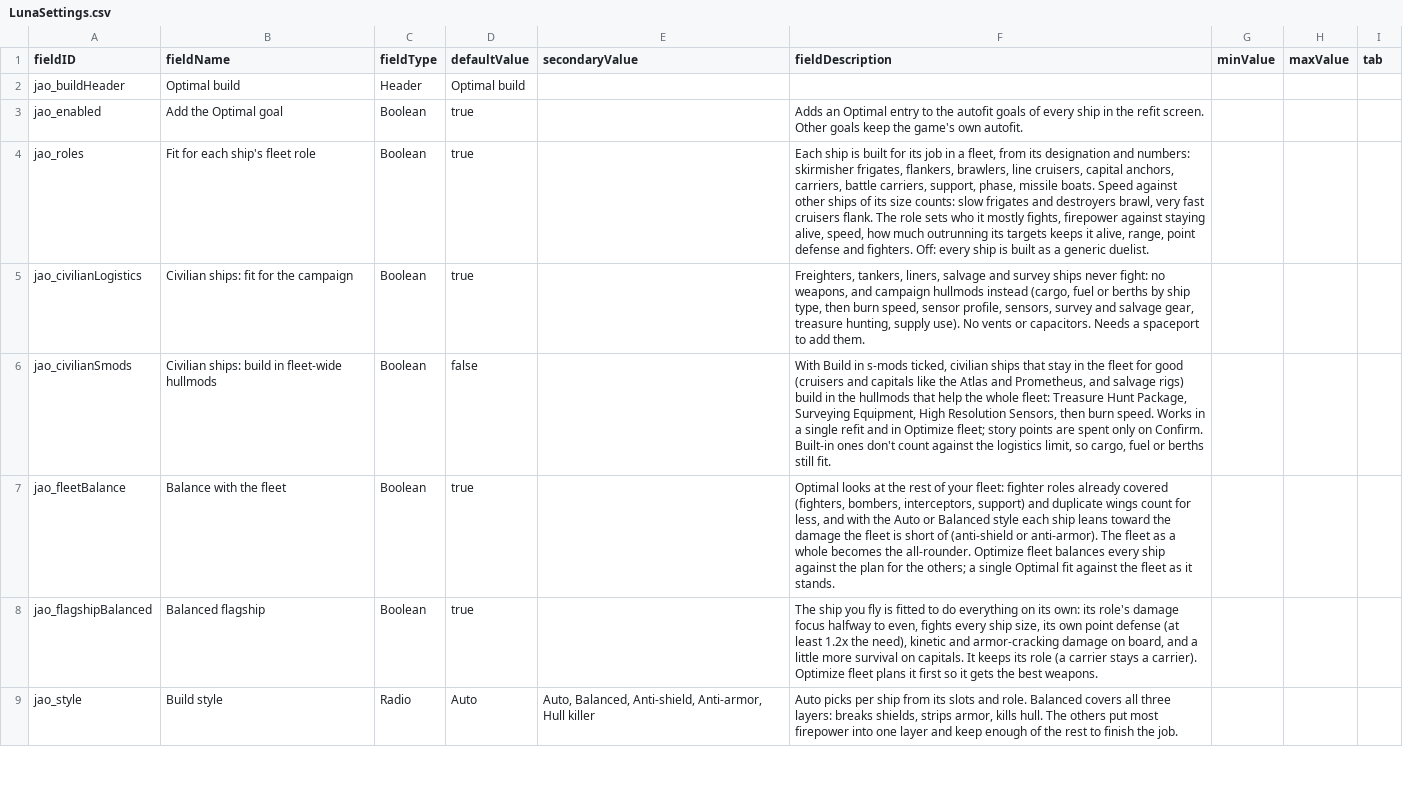
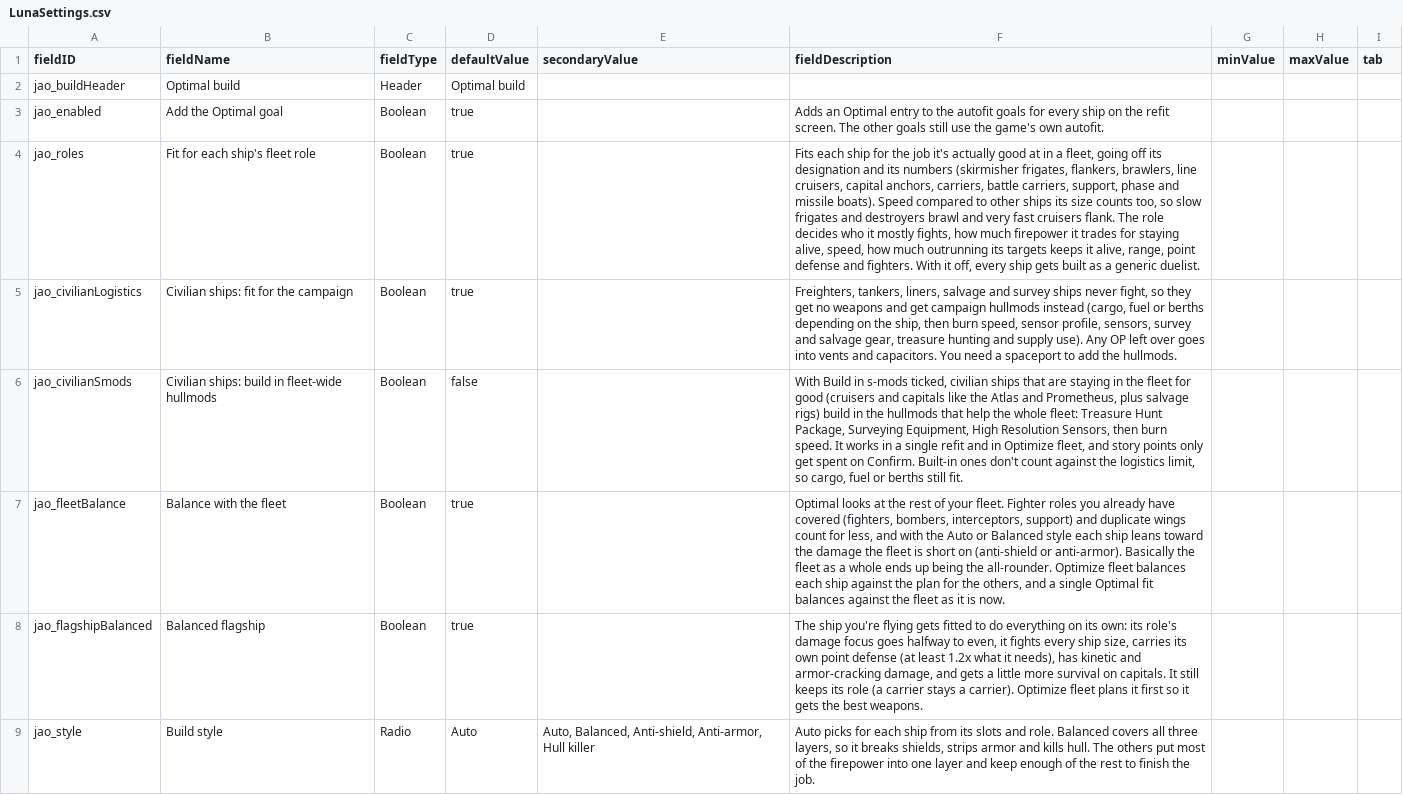
Before and after one commit to Mjolniar/auto-outfitting, a CSV file: data/config/LunaSettings.csv, drawn as a sheet; only a part is shown; the diff covers the shown part only; the diff names each change by its address in the sheet, - before the commit and + after, or states it on an @@ line.

```diff
--- a/data/config/LunaSettings.csv
+++ b/data/config/LunaSettings.csv
-F3 (fieldDescription): …autofit goals of every ship in the refit screen. Other goals keep the game's…
+F3 (fieldDescription): …autofit goals for every ship on the refit screen. The other goals still use the game's…
-F4 (fieldDescription): Each ship is built for its job in a fleet, from its designation and numbers: skirmisher frigates, flankers, brawlers, line cruisers, capital anchors, carriers, battle carriers, support, phase, missile boats. Speed against other ships of its size counts: slow frigates and destroyers brawl, very fast cruisers flank. The role sets who it mostly fights, firepower against staying alive, speed, how much outrunning its targets keeps it alive, range, point defense and fighters. Off: every ship is built as…
+F4 (fieldDescription): Fits each ship for the job it's actually good at in a fleet, going off its designation and its numbers (skirmisher frigates, flankers, brawlers, line cruisers, capital anchors, carriers, battle carriers, support, phase and missile boats). Speed compared to other ships its size counts too, so slow frigates and destroyers brawl and very fast cruisers flank. The role decides who it mostly fights, how much firepower it trades for staying alive, speed, how much outrunning its targets keeps it alive, range, point defense and fighters. With it off, every ship gets built as…
-F5 (fieldDescription): …ships never fight: no weapons, and campaign hullmods instead (cargo, fuel or berths by ship type, then burn speed, sensor profile, sensors, survey and salvage gear, treasure hunting, supply use). No vents or capacitors. Needs a spaceport to add them.
+F5 (fieldDescription): …ships never fight, so they get no weapons and get campaign hullmods instead (cargo, fuel or berths depending on the ship, then burn speed, sensor profile, sensors, survey and salvage gear, treasure hunting and supply use). Any OP left over goes into vents and capacitors. You need a spaceport to add the hullmods.
-F6 (fieldDescription): …ships that stay in the fleet for good (cruisers and capitals like the Atlas and Prometheus, and salvage rigs) build in the hullmods that help the whole fleet: Treasure Hunt Package, Surveying Equipment, High Resolution Sensors, then burn speed. Works in a single refit and in Optimize fleet; story points are spent only on Confirm.…
+F6 (fieldDescription): …ships that are staying in the fleet for good (cruisers and capitals like the Atlas and Prometheus, plus salvage rigs) build in the hullmods that help the whole fleet: Treasure Hunt Package, Surveying Equipment, High Resolution Sensors, then burn speed. It works in a single refit and in Optimize fleet, and story points only get spent on Confirm.…
-F7 (fieldDescription): …of your fleet: fighter roles already covered (fighters, bombers, interceptors, support) and duplicate wings count for less, and with the Auto or Balanced style each ship leans toward the damage the fleet is short of (anti-shield or anti-armor). The fleet as a whole becomes the all-rounder. Optimize fleet balances every ship against the plan for the others; a single Optimal fit against the fleet as it stands.
+F7 (fieldDescription): …of your fleet. Fighter roles you already have covered (fighters, bombers, interceptors, support) and duplicate wings count for less, and with the Auto or Balanced style each ship leans toward the damage the fleet is short on (anti-shield or anti-armor). Basically the fleet as a whole ends up being the all-rounder. Optimize fleet balances each ship against the plan for the others, and a single Optimal fit balances against the fleet as it is now.
-F8 (fieldDescription): The ship you fly is fitted to do everything on its own: its role's damage focus halfway to even, fights every ship size, its own point defense (at least 1.2x the need), kinetic and armor-cracking damage on board, and a little more survival on capitals. It keeps its…
+F8 (fieldDescription): The ship you're flying gets fitted to do everything on its own: its role's damage focus goes halfway to even, it fights every ship size, carries its own point defense (at least 1.2x what it needs), has kinetic and armor-cracking damage, and gets a little more survival on capitals. It still keeps its…
-F9 (fieldDescription): Auto picks per ship from its slots and role. Balanced covers all three layers: breaks shields, strips armor, kills hull. The others put most firepower into…
+F9 (fieldDescription): Auto picks for each ship from its slots and role. Balanced covers all three layers, so it breaks shields, strips armor and kills hull. The others put most of the firepower into…
```
Also changed, not shown: 29 edited cells elsewhere in this file, 13 other files.
